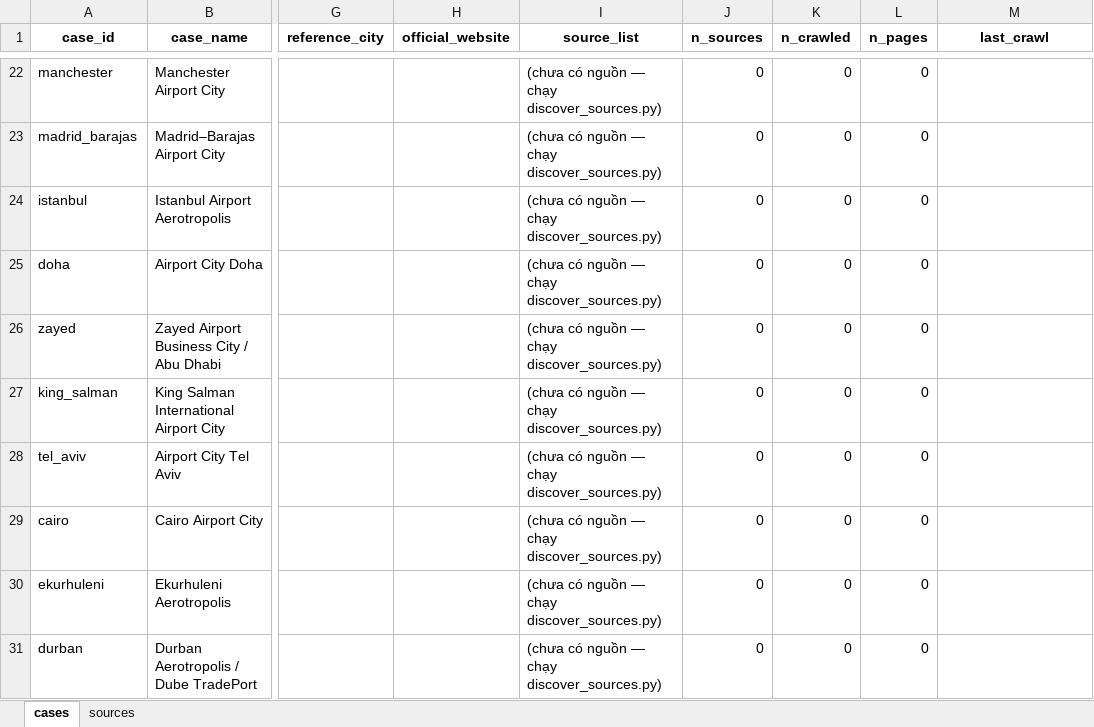
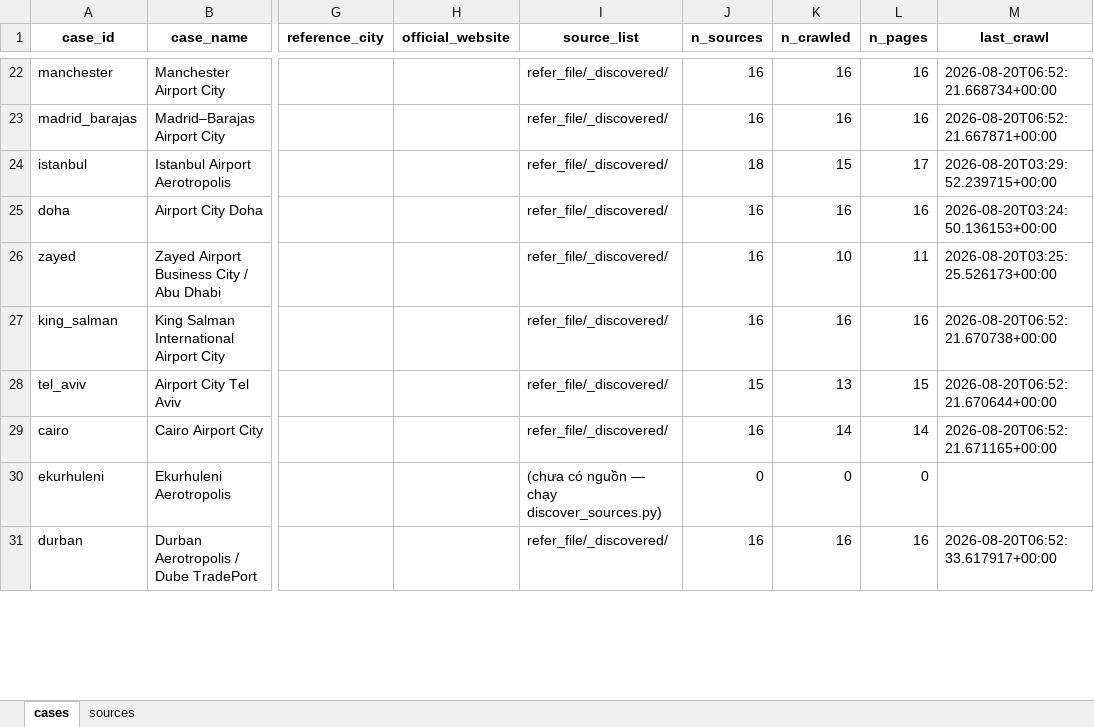
Before and after one commit to CongTuanVu/mag-data-crawler-ws2, an Excel workbook: refer_file/sources.xlsx, sheet cases, drawn as a sheet; only a part is shown, gaps mark what is left out; values as stored, in another font and other column widths than the file's, no borders; the diff covers the shown part only; the diff names each change by its address in the sheet, - before the commit and + after, or states it on an @@ line.

```diff
--- a/refer_file/sources.xlsx (sheet cases)
+++ b/refer_file/sources.xlsx (sheet cases)
-I22:I29 (source_list): (chưa có nguồn — chạy discover_sources.py)
+I22:I29 (source_list): refer_file/_discovered/
-J22:J23 (n_sources): 0
+J22:J23 (n_sources): 16
-K22:K23 (n_crawled): 0
+K22:K23 (n_crawled): 16
-L22:L23 (n_pages): 0
+L22:L23 (n_pages): 16
-M22 (last_crawl): (empty)
+M22 (last_crawl): 2026-08-20T06:52:21.668734+00:00
-M23 (last_crawl): (empty)
+M23 (last_crawl): 2026-08-20T06:52:21.667871+00:00
-J24 (n_sources): 0
+J24 (n_sources): 18
-K24 (n_crawled): 0
+K24 (n_crawled): 15
-L24 (n_pages): 0
+L24 (n_pages): 17
-M24 (last_crawl): (empty)
+M24 (last_crawl): 2026-08-20T03:29:52.239715+00:00
-J25:J27 (n_sources): 0
+J25:J27 (n_sources): 16
-K25 (n_crawled): 0
+K25 (n_crawled): 16
-L25 (n_pages): 0
+L25 (n_pages): 16
-M25 (last_crawl): (empty)
+M25 (last_crawl): 2026-08-20T03:24:50.136153+00:00
-K26 (n_crawled): 0
+K26 (n_crawled): 10
-L26 (n_pages): 0
+L26 (n_pages): 11
-M26 (last_crawl): (empty)
+M26 (last_crawl): 2026-08-20T03:25:25.526173+00:00
-K27 (n_crawled): 0
+K27 (n_crawled): 16
-L27 (n_pages): 0
+L27 (n_pages): 16
-M27 (last_crawl): (empty)
+M27 (last_crawl): 2026-08-20T06:52:21.670738+00:00
-J28 (n_sources): 0
+J28 (n_sources): 15
-K28 (n_crawled): 0
+K28 (n_crawled): 13
-L28 (n_pages): 0
+L28 (n_pages): 15
-M28 (last_crawl): (empty)
+M28 (last_crawl): 2026-08-20T06:52:21.670644+00:00
-J29 (n_sources): 0
+J29 (n_sources): 16
-K29 (n_crawled): 0
+K29 (n_crawled): 14
-L29 (n_pages): 0
+L29 (n_pages): 14
-M29 (last_crawl): (empty)
+M29 (last_crawl): 2026-08-20T06:52:21.671165+00:00
-I31 (source_list): (chưa có nguồn — chạy discover_sources.py)
+I31 (source_list): refer_file/_discovered/
-J31 (n_sources): 0
+J31 (n_sources): 16
-K31 (n_crawled): 0
+K31 (n_crawled): 16
-L31 (n_pages): 0
+L31 (n_pages): 16
-M31 (last_crawl): (empty)
+M31 (last_crawl): 2026-08-20T06:52:33.617917+00:00
```
Also changed, not shown: 126 edited cells elsewhere in this sheet, sheet sources, 9 other files.
